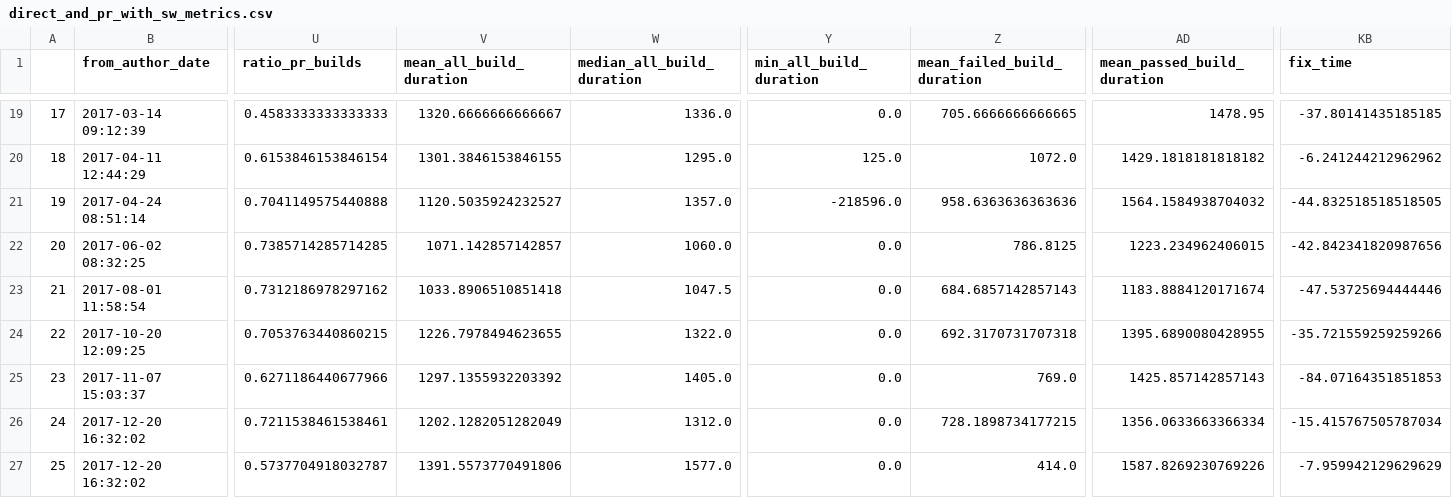
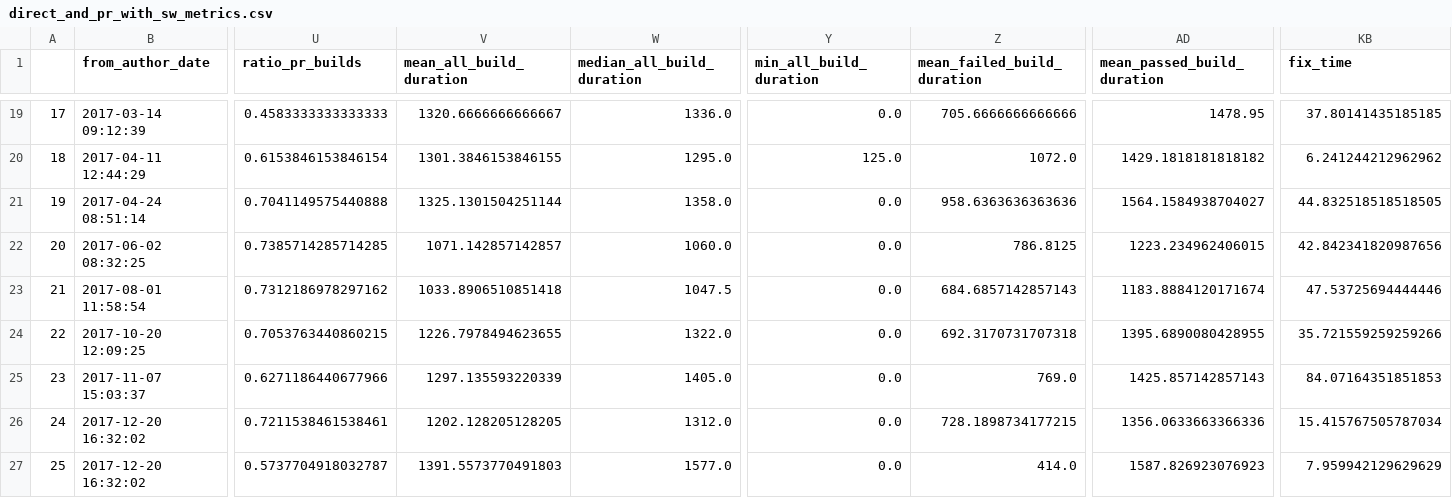
Before and after one commit to IncioMan/Continuous-Integration-metrics-for-post-release-bugs-prediction, a CSV file: csv/final_datasets/direct_and_pr_with_sw_metrics.csv, drawn as a sheet; only a part is shown, gaps mark what is left out; the diff covers the shown part only; the diff names each change by its address in the sheet, - before the commit and + after, or states it on an @@ line.

Commit message:
the data analysis continues + fix build duration negative

```diff
--- a/csv/final_datasets/direct_and_pr_with_sw_metrics.csv
+++ b/csv/final_datasets/direct_and_pr_with_sw_metrics.csv
-Z19 (mean_failed_build_duration): 705.6666666666665
+Z19 (mean_failed_build_duration): 705.6666666666666
-KB19 (fix_time): -37.80141435185185
+KB19 (fix_time): 37.80141435185185
-KB20 (fix_time): -6.241244212962962
+KB20 (fix_time): 6.241244212962962
-V21 (mean_all_build_duration): 1120.5035924232527
+V21 (mean_all_build_duration): 1325.1301504251144
-W21 (median_all_build_duration): 1357.0
+W21 (median_all_build_duration): 1358.0
-Y21 (min_all_build_duration): -218596.0
+Y21 (min_all_build_duration): 0.0
-AD21 (mean_passed_build_duration): 1564.1584938704032
+AD21 (mean_passed_build_duration): 1564.1584938704027
-KB21 (fix_time): -44.832518518518505
+KB21 (fix_time): 44.832518518518505
-KB22 (fix_time): -42.842341820987656
+KB22 (fix_time): 42.842341820987656
-KB23 (fix_time): -47.53725694444446
+KB23 (fix_time): 47.53725694444446
-KB24 (fix_time): -35.721559259259266
+KB24 (fix_time): 35.721559259259266
-V25 (mean_all_build_duration): 1297.1355932203392
+V25 (mean_all_build_duration): 1297.135593220339
-KB25 (fix_time): -84.07164351851853
+KB25 (fix_time): 84.07164351851853
-V26 (mean_all_build_duration): 1202.1282051282049
+V26 (mean_all_build_duration): 1202.128205128205
-AD26 (mean_passed_build_duration): 1356.0633663366334
+AD26 (mean_passed_build_duration): 1356.0633663366336
-KB26 (fix_time): -15.415767505787034
+KB26 (fix_time): 15.415767505787034
-V27 (mean_all_build_duration): 1391.5573770491806
+V27 (mean_all_build_duration): 1391.5573770491803
-AD27 (mean_passed_build_duration): 1587.8269230769226
+AD27 (mean_passed_build_duration): 1587.826923076923
-KB27 (fix_time): -7.959942129629629
+KB27 (fix_time): 7.959942129629629
```
Also changed, not shown: 63 edited cells elsewhere in this file, csv/final_datasets/iterative_pr_head_ref_cherry_picked_with_sw_metrics.csv, 8 other files.
